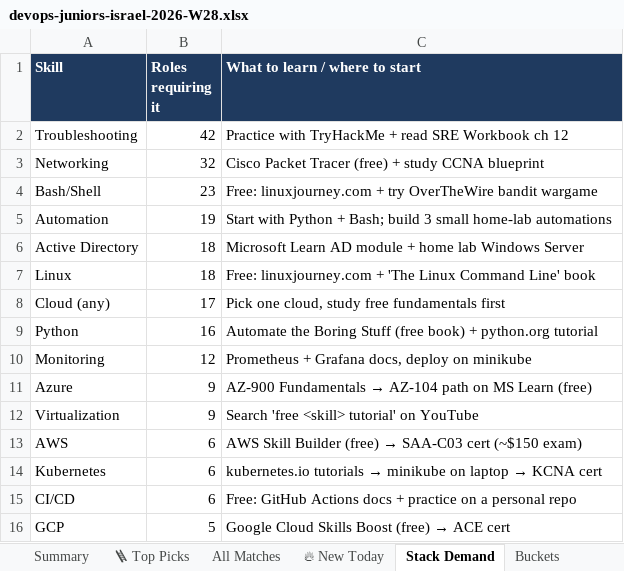
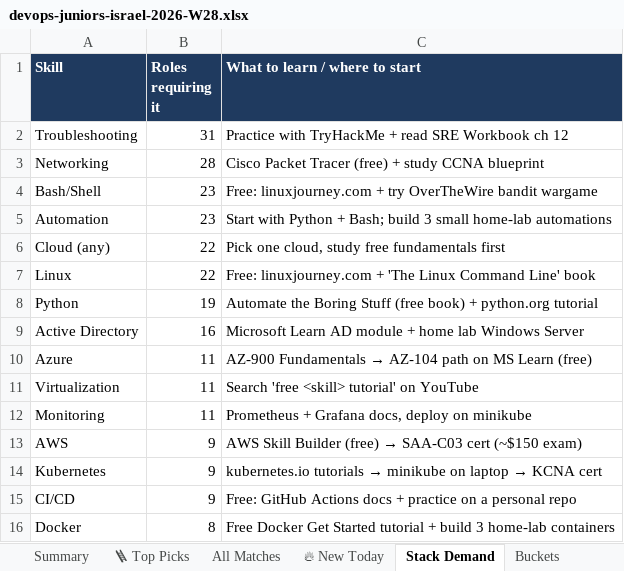
Before and after one commit to OrelBello/devops-market-data, an Excel workbook: reports/devops-juniors-israel-2026-W28.xlsx, sheet Stack Demand, drawn as a sheet; values as stored, in another font and other column widths than the file's, no borders; removed rows and columns are numbered as before the commit, all else as after; the diff names each change by its address in the sheet, - before the commit and + after, or states it on an @@ line.

```diff
--- a/reports/devops-juniors-israel-2026-W28.xlsx (sheet Stack Demand)
+++ b/reports/devops-juniors-israel-2026-W28.xlsx (sheet Stack Demand)
-B2 (Roles requiring it): 42
+B2 (Roles requiring it): 31
-B3 (Roles requiring it): 32
+B3 (Roles requiring it): 28
-B5 (Roles requiring it): 19
+B5 (Roles requiring it): 23
-row 6: Active Directory | 18 | Microsoft Learn AD module + home lab Windows Server
-row 7: Linux | 18 | Free: linuxjourney.com + 'The Linux Command Line' book
-B6 (Roles requiring it): 17
+B6 (Roles requiring it): 22
+row 7: Linux | 22 | Free: linuxjourney.com + 'The Linux Command Line' book
-B8 (Roles requiring it): 16
+B8 (Roles requiring it): 19
-row 10: Monitoring | 12 | Prometheus + Grafana docs, deploy on minikube
+row 9: Active Directory | 16 | Microsoft Learn AD module + home lab Windows Server
-B10:B11 (Roles requiring it): 9
+B10:B11 (Roles requiring it): 11
+row 12: Monitoring | 11 | Prometheus + Grafana docs, deploy on minikube
-B13:B15 (Roles requiring it): 6
+B13:B15 (Roles requiring it): 9
-row 16: GCP | 5 | Google Cloud Skills Boost (free) → ACE cert
+row 16: Docker | 8 | Free Docker Get Started tutorial + build 3 home-lab containers
```
Also changed, not shown: sheet All Matches, sheet 🪜 Top Picks, sheet 🔥 New Today, sheet Summary, sheet Diagnostics, sheet Buckets, reports/devops-jobs-israel-2026-W28.xlsx, reports/devops-jobs-israel-latest.xlsx, 11 other files.
